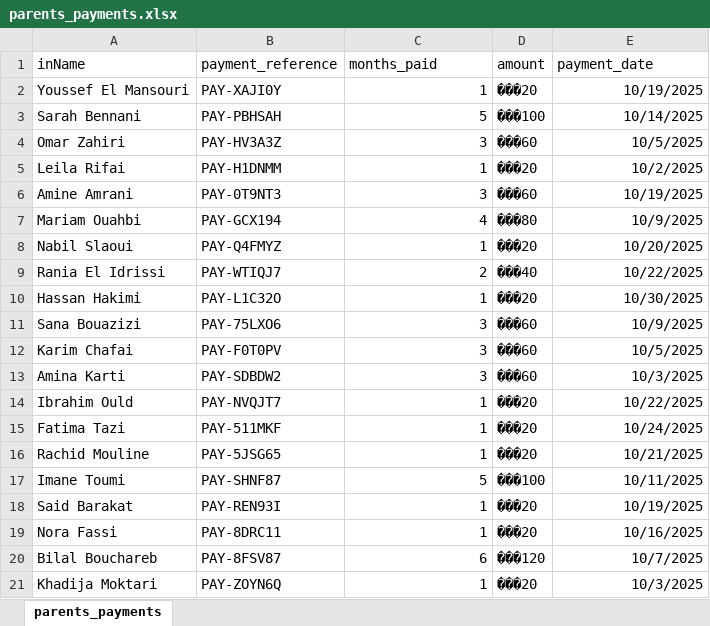
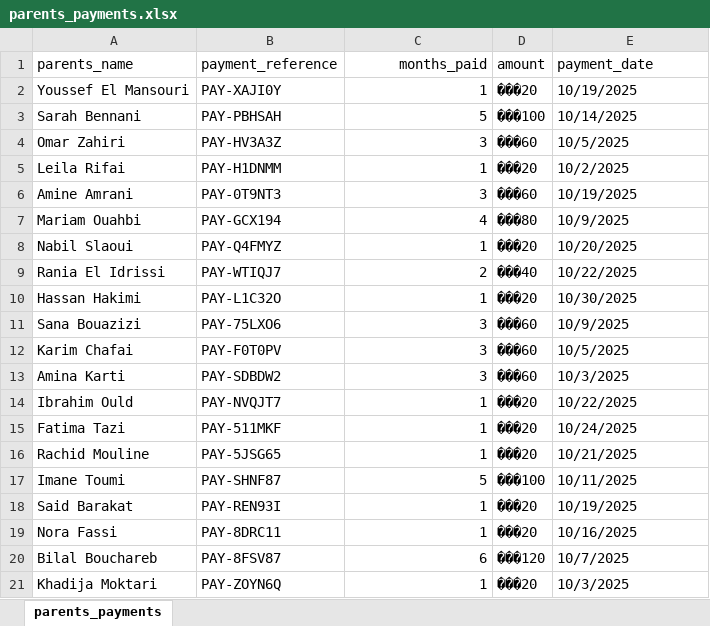
Before and after one commit to OussamaTabDev/Payment_Manager, an Excel workbook: our sheets/parents_payments.xlsx, sheet parents_payments, drawn as a sheet; values as stored, in another font and other column widths than the file's, no borders; the diff names each change by its address in the sheet, - before the commit and + after, or states it on an @@ line.

```diff
--- a/our sheets/parents_payments.xlsx (sheet parents_payments)
+++ b/our sheets/parents_payments.xlsx (sheet parents_payments)
-A1: inName
+A1: parents_name
-C1 alignment: left
+C1 alignment: right
-E2:E21 alignment: right
+E2:E21 alignment: left
```
Also changed, not shown: dist/updated_kids_list.xlsx, parents_payments.xlsx, 6 other files.
